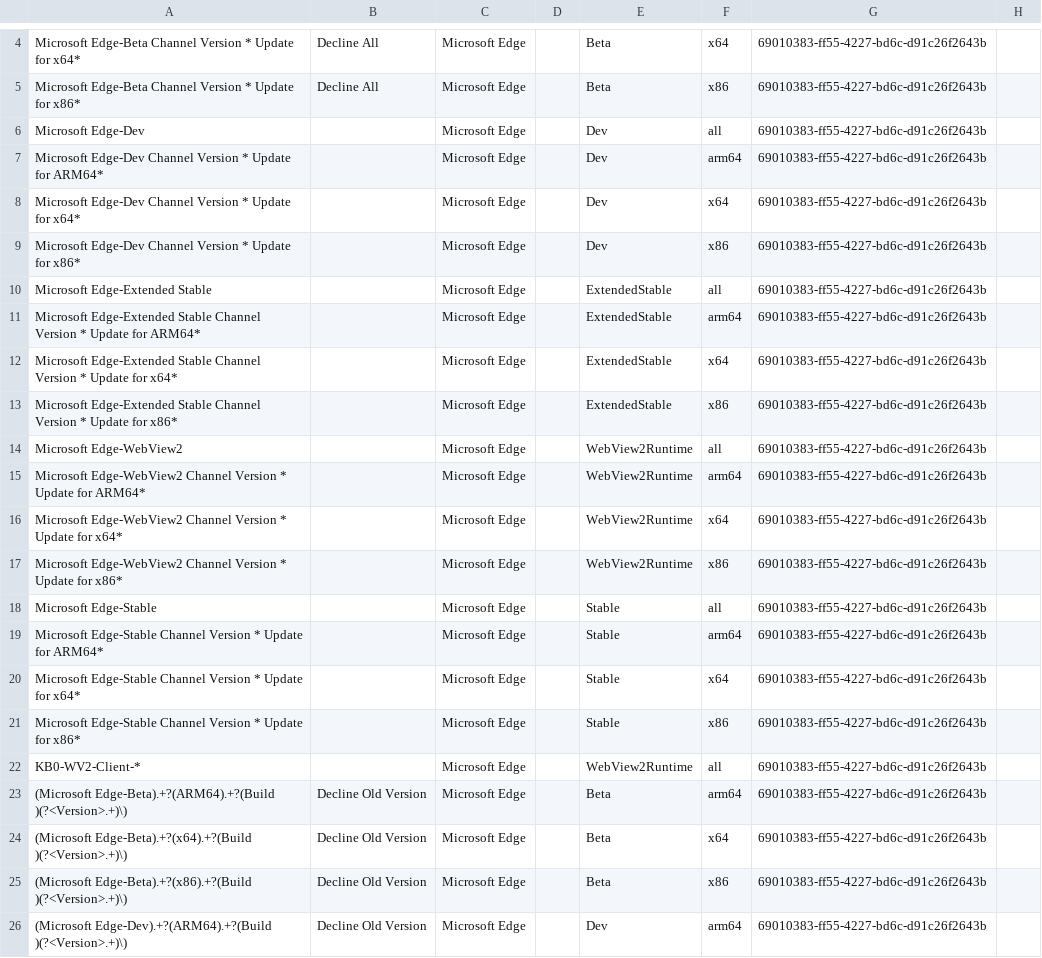
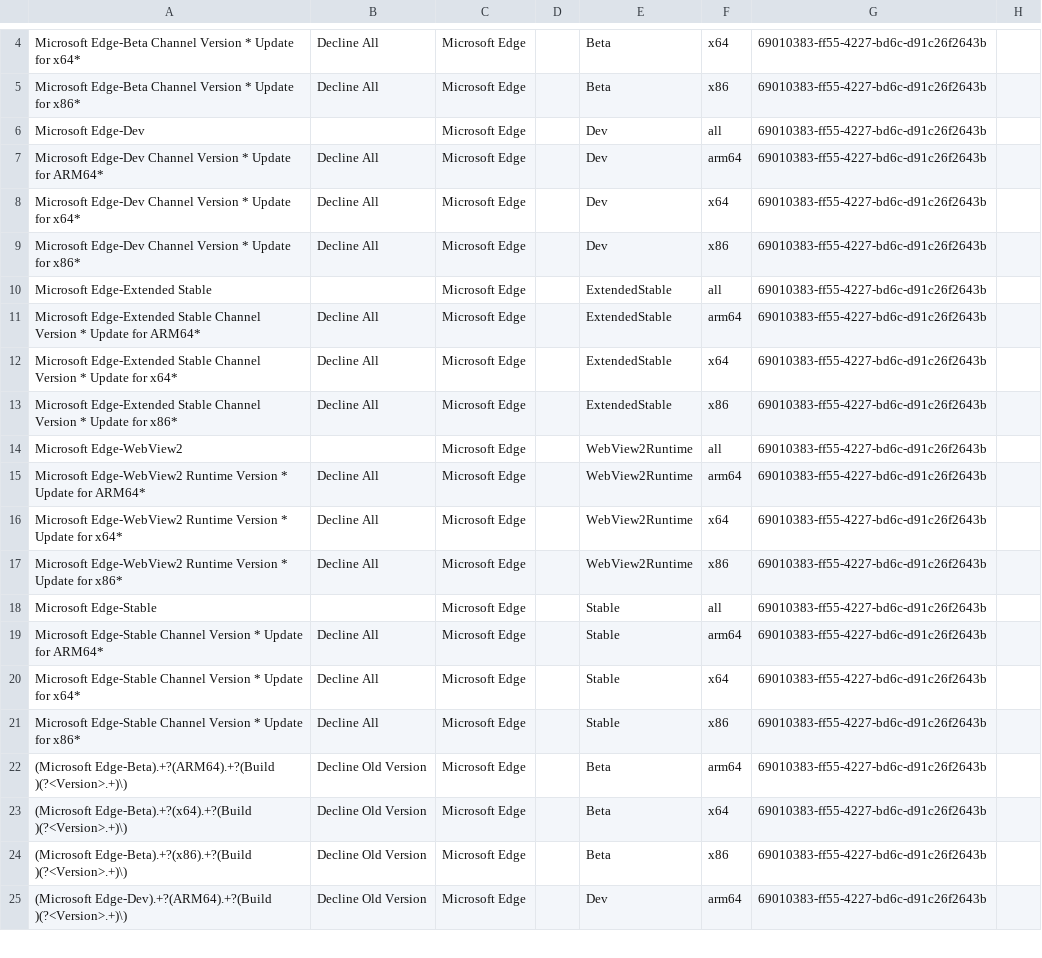
Before and after one commit to rin309/Wsustainable, a CSV file: DeclineFilters/Microsoft Edge.csv, drawn as a sheet; only a part is shown, gaps mark what is left out.

```diff
--- a/DeclineFilters/Microsoft Edge.csv
+++ b/DeclineFilters/Microsoft Edge.csv
@@ -6,18 +6,17 @@ Microsoft Edge-Beta Channel Version * Update for x86*,Decline All,Microsoft Edge
 Microsoft Edge-Dev,,Microsoft Edge,,Dev,all,69010383-ff55-4227-bd6c-d91c26f2643b,
-Microsoft Edge-Dev Channel Version * Update for ARM64*,,Microsoft Edge,,Dev,arm64,69010383-ff55-4227-bd6c-d91c26f2643b,
-Microsoft Edge-Dev Channel Version * Update for x64*,,Microsoft Edge,,Dev,x64,69010383-ff55-4227-bd6c-d91c26f2643b,
-Microsoft Edge-Dev Channel Version * Update for x86*,,Microsoft Edge,,Dev,x86,69010383-ff55-4227-bd6c-d91c26f2643b,
+Microsoft Edge-Dev Channel Version * Update for ARM64*,Decline All,Microsoft Edge,,Dev,arm64,69010383-ff55-4227-bd6c-d91c26f2643b,
+Microsoft Edge-Dev Channel Version * Update for x64*,Decline All,Microsoft Edge,,Dev,x64,69010383-ff55-4227-bd6c-d91c26f2643b,
+Microsoft Edge-Dev Channel Version * Update for x86*,Decline All,Microsoft Edge,,Dev,x86,69010383-ff55-4227-bd6c-d91c26f2643b,
 Microsoft Edge-Extended Stable,,Microsoft Edge,,ExtendedStable,all,69010383-ff55-4227-bd6c-d91c26f2643b,
-Microsoft Edge-Extended Stable Channel Version * Update for ARM64*,,Microsoft Edge,,ExtendedStable,arm64,69010383-ff55-4227-bd6c-d91c26f2643b,
-Microsoft Edge-Extended Stable Channel Version * Update for x64*,,Microsoft Edge,,ExtendedStable,x64,69010383-ff55-4227-bd6c-d91c26f2643b,
-Microsoft Edge-Extended Stable Channel Version * Update for x86*,,Microsoft Edge,,ExtendedStable,x86,69010383-ff55-4227-bd6c-d91c26f2643b,
+Microsoft Edge-Extended Stable Channel Version * Update for ARM64*,Decline All,Microsoft Edge,,ExtendedStable,arm64,69010383-ff55-4227-bd6c-d91c26f2643b,
+Microsoft Edge-Extended Stable Channel Version * Update for x64*,Decline All,Microsoft Edge,,ExtendedStable,x64,69010383-ff55-4227-bd6c-d91c26f2643b,
+Microsoft Edge-Extended Stable Channel Version * Update for x86*,Decline All,Microsoft Edge,,ExtendedStable,x86,69010383-ff55-4227-bd6c-d91c26f2643b,
 Microsoft Edge-WebView2,,Microsoft Edge,,WebView2Runtime,all,69010383-ff55-4227-bd6c-d91c26f2643b,
-Microsoft Edge-WebView2 Channel Version * Update for ARM64*,,Microsoft Edge,,WebView2Runtime,arm64,69010383-ff55-4227-bd6c-d91c26f2643b,
-Microsoft Edge-WebView2 Channel Version * Update for x64*,,Microsoft Edge,,WebView2Runtime,x64,69010383-ff55-4227-bd6c-d91c26f2643b,
-Microsoft Edge-WebView2 Channel Version * Update for x86*,,Microsoft Edge,,WebView2Runtime,x86,69010383-ff55-4227-bd6c-d91c26f2643b,
+Microsoft Edge-WebView2 Runtime Version * Update for ARM64*,Decline All,Microsoft Edge,,WebView2Runtime,arm64,69010383-ff55-4227-bd6c-d91c26f2643b,
+Microsoft Edge-WebView2 Runtime Version * Update for x64*,Decline All,Microsoft Edge,,WebView2Runtime,x64,69010383-ff55-4227-bd6c-d91c26f2643b,
+Microsoft Edge-WebView2 Runtime Version * Update for x86*,Decline All,Microsoft Edge,,WebView2Runtime,x86,69010383-ff55-4227-bd6c-d91c26f2643b,
 Microsoft Edge-Stable,,Microsoft Edge,,Stable,all,69010383-ff55-4227-bd6c-d91c26f2643b,
-Microsoft Edge-Stable Channel Version * Update for ARM64*,,Microsoft Edge,,Stable,arm64,69010383-ff55-4227-bd6c-d91c26f2643b,
-Microsoft Edge-Stable Channel Version * Update for x64*,,Microsoft Edge,,Stable,x64,69010383-ff55-4227-bd6c-d91c26f2643b,
-Microsoft Edge-Stable Channel Version * Update for x86*,,Microsoft Edge,,Stable,x86,69010383-ff55-4227-bd6c-d91c26f2643b,
-KB0-WV2-Client-*,,Microsoft Edge,,WebView2Runtime,all,69010383-ff55-4227-bd6c-d91c26f2643b,
+Microsoft Edge-Stable Channel Version * Update for ARM64*,Decline All,Microsoft Edge,,Stable,arm64,69010383-ff55-4227-bd6c-d91c26f2643b,
+Microsoft Edge-Stable Channel Version * Update for x64*,Decline All,Microsoft Edge,,Stable,x64,69010383-ff55-4227-bd6c-d91c26f2643b,
+Microsoft Edge-Stable Channel Version * Update for x86*,Decline All,Microsoft Edge,,Stable,x86,69010383-ff55-4227-bd6c-d91c26f2643b,
 (Microsoft Edge-Beta).+?(ARM64).+?(Build )(?<Version>.+)\),Decline Old Version,Microsoft Edge,,Beta,arm64,69010383-ff55-4227-bd6c-d91c26f2643b,
```
Also changed, not shown: Assets/Lifecycle--Visual Studio.csv, DeclineFilters/Malicious Software Removal Tool.csv, 9 other files.
